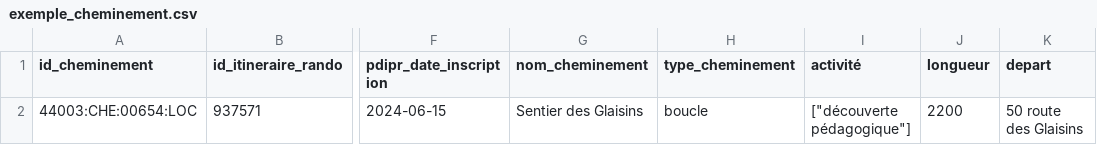
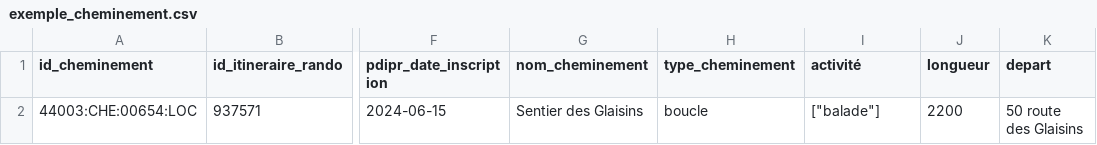
Before and after one commit to cnigfr/standard-accessibilite-espace-naturel, a CSV file: schema/cheminement/exemple_cheminement.csv, drawn as a sheet; only a part is shown, gaps mark what is left out; the diff names each change by its address in the sheet, - before the commit and + after, or states it on an @@ line.

Commit message:
Update exemple_cheminement.csv

```diff
--- a/schema/cheminement/exemple_cheminement.csv
+++ b/schema/cheminement/exemple_cheminement.csv
-I2 (activité): ["découverte pédagogique"]
+I2 (activité): ["balade"]
```
